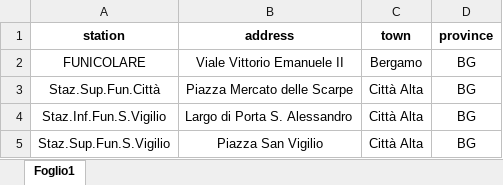
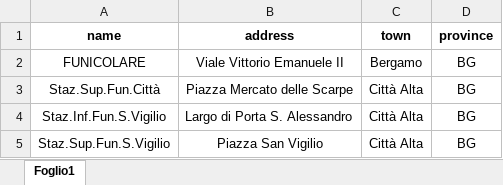
Before and after one commit to ZanottiMatteo/BGTransports, an Excel workbook: Java/BGTransport/src/main/resources/excel/funicular_station_list.xlsx, sheet Foglio1, drawn as a sheet; values as stored, in another font and other column widths than the file's, no borders; table styles not drawn; the diff names each change by its address in the sheet, - before the commit and + after, or states it on an @@ line.

```diff
--- a/Java/BGTransport/src/main/resources/excel/funicular_station_list.xlsx (sheet Foglio1)
+++ b/Java/BGTransport/src/main/resources/excel/funicular_station_list.xlsx (sheet Foglio1)
-A1: station
+A1: name
```
Also changed, not shown: Java/BGTransport/src/main/resources/excel/companies_list.xlsx, Java/BGTransport/src/main/resources/excel/pullman_stop_list.xlsx, 8 other files.
